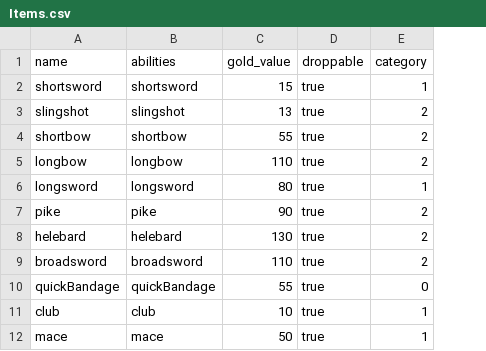
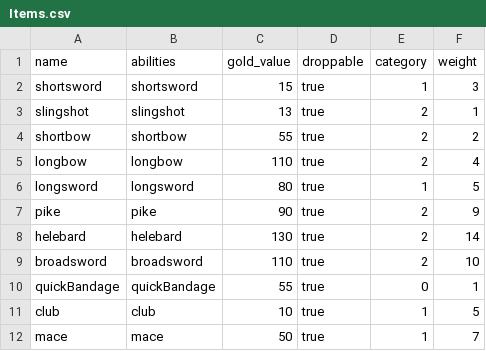
Before and after one commit to moeseven/BattleCrew, a CSV file: BattleCrew/src/resources/Items.csv, drawn as a sheet; the diff names each change by its address in the sheet, - before the commit and + after, or states it on an @@ line.

```diff
--- a/BattleCrew/src/resources/Items.csv
+++ b/BattleCrew/src/resources/Items.csv
+column F (weight), rows 2-12: 3 | 1 | 2 | 4 | 5 | 9 | 14 | 10 | 1 | 5 | 7
```
Also changed, not shown: BattleCrew/src/resources/Abilities.csv, 11 other files.
